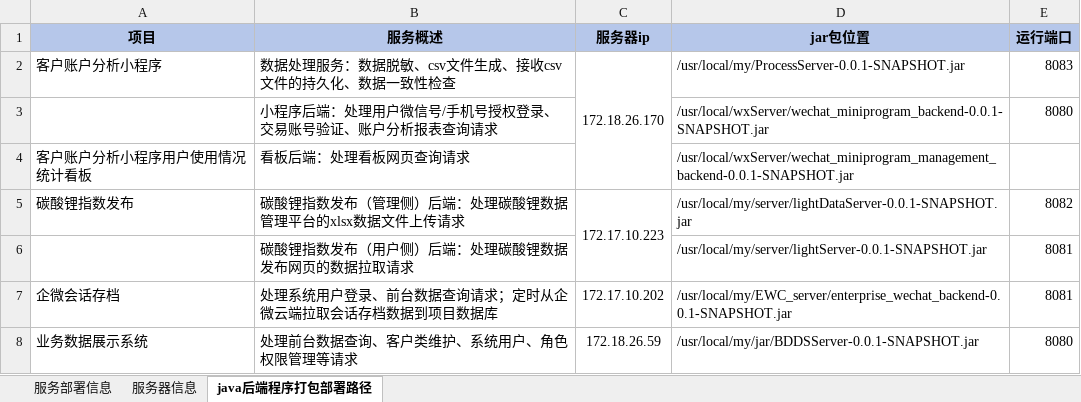
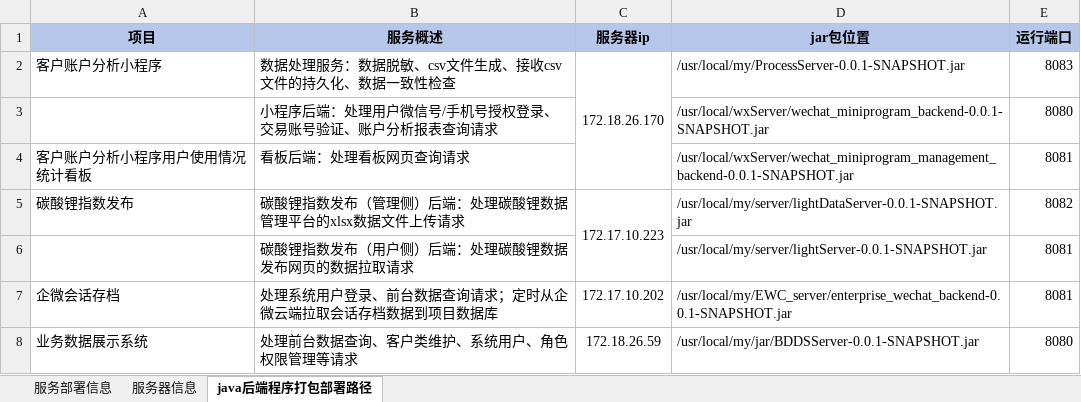
Before and after one commit to xijuangu/thqh, an Excel workbook: 服务器以及开发部署信息.xlsx, sheet java后端程序打包部署路径, drawn as a sheet; values as stored, in another font and other column widths than the file's, no borders; the diff names each change by its address in the sheet, - before the commit and + after, or states it on an @@ line.

```diff
--- a/服务器以及开发部署信息.xlsx (sheet java后端程序打包部署路径)
+++ b/服务器以及开发部署信息.xlsx (sheet java后端程序打包部署路径)
-E4 (运行端口): (empty)
+E4 (运行端口): 8081
```
Also changed, not shown: sheet 服务部署信息, 1 other file.
